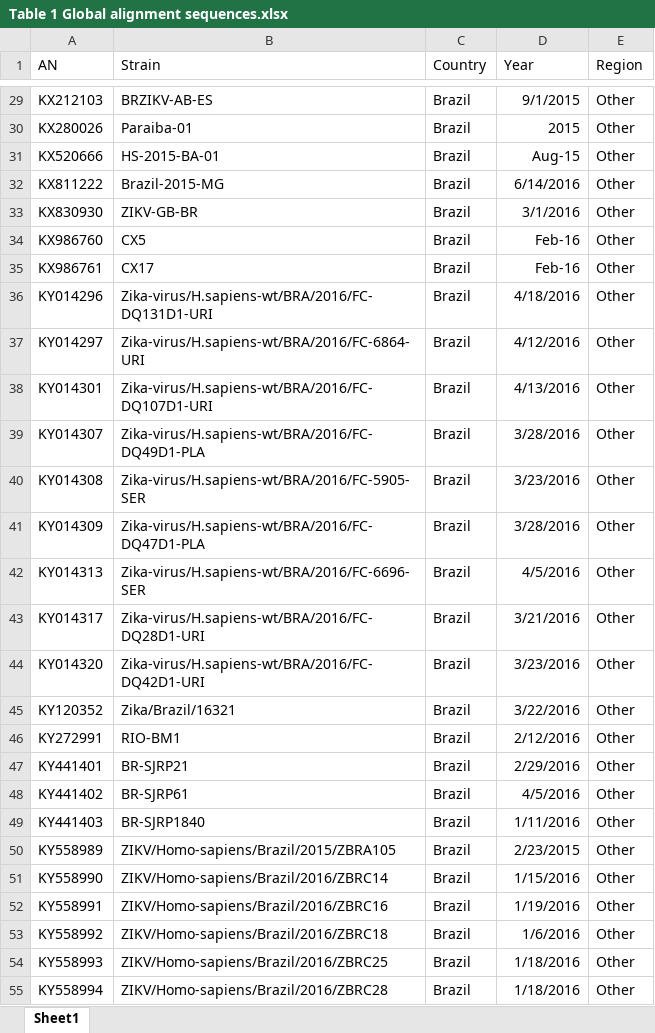
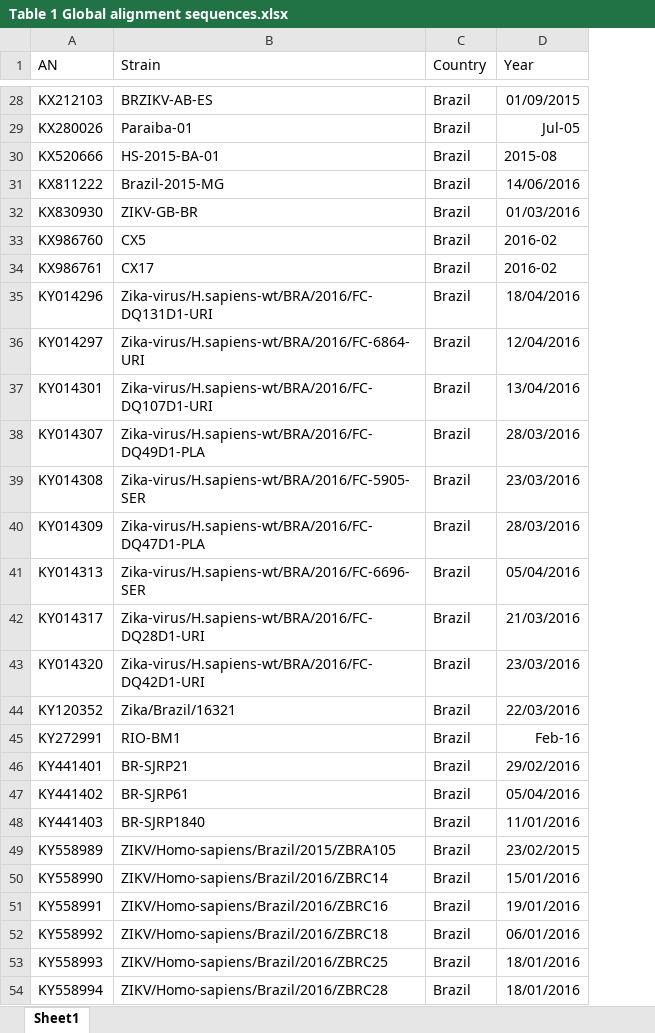
Before and after one commit to rklitting/Zika_case_report, an Excel workbook: Tables/Table 1 Global alignment sequences.xlsx, sheet Sheet1, drawn as a sheet; only a part is shown, gaps mark what is left out; values as stored, in another font and other column widths than the file's, no borders; removed rows and columns are numbered as before the commit, all else as after; the diff covers the shown part only; the diff names each change by its address in the sheet, - before the commit and + after, or states it on an @@ line.

```diff
--- a/Tables/Table 1 Global alignment sequences.xlsx (sheet Sheet1)
+++ b/Tables/Table 1 Global alignment sequences.xlsx (sheet Sheet1)
-column E (Region), rows 29-55: all Other
-D28 (Year): 9/1/2015
+D28 (Year): 01/09/2015
-D29 (Year): 2015
+D29 (Year): Jul-05
-D30 (Year): Aug-15
+D30 (Year): 2015-08
-D31 (Year): 6/14/2016
+D31 (Year): 14/06/2016
-D32 (Year): 3/1/2016
+D32 (Year): 01/03/2016
-D33:D34 (Year): Feb-16
+D33:D34 (Year): 2016-02
-D35 (Year): 4/18/2016
+D35 (Year): 18/04/2016
-D36 (Year): 4/12/2016
+D36 (Year): 12/04/2016
-D37 (Year): 4/13/2016
+D37 (Year): 13/04/2016
-D38 (Year): 3/28/2016
+D38 (Year): 28/03/2016
-D39 (Year): 3/23/2016
+D39 (Year): 23/03/2016
-D40 (Year): 3/28/2016
+D40 (Year): 28/03/2016
-D41 (Year): 4/5/2016
+D41 (Year): 05/04/2016
-D42 (Year): 3/21/2016
+D42 (Year): 21/03/2016
-D43 (Year): 3/23/2016
+D43 (Year): 23/03/2016
-D44 (Year): 3/22/2016
+D44 (Year): 22/03/2016
-D45 (Year): 2/12/2016
+D45 (Year): Feb-16
-D46 (Year): 2/29/2016
+D46 (Year): 29/02/2016
-D47 (Year): 4/5/2016
+D47 (Year): 05/04/2016
-D48 (Year): 1/11/2016
+D48 (Year): 11/01/2016
-D49 (Year): 2/23/2015
+D49 (Year): 23/02/2015
-D50 (Year): 1/15/2016
+D50 (Year): 15/01/2016
-D51 (Year): 1/19/2016
+D51 (Year): 19/01/2016
-D52 (Year): 1/6/2016
+D52 (Year): 06/01/2016
-D53:D54 (Year): 1/18/2016
+D53:D54 (Year): 18/01/2016
```
Also changed, not shown: 11 added rows, 4 removed rows and 1079 edited cells elsewhere in this sheet.
